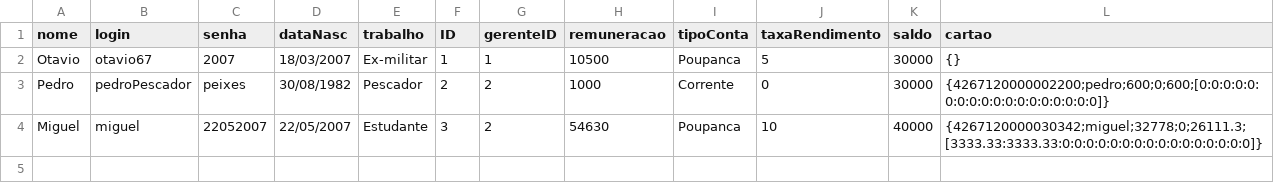
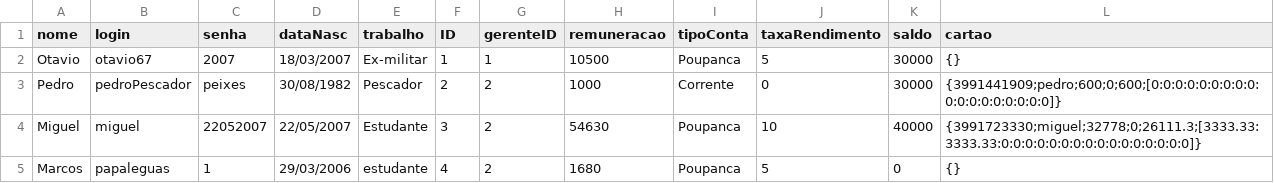
Before and after one commit to yuri4417/BCC221-TP1, a CSV file: data/clientes.csv, drawn as a sheet.

Commit message:
taxa modificad

```diff
--- a/data/clientes.csv
+++ b/data/clientes.csv
@@ -2,3 +2,4 @@ nome,login,senha,dataNasc,trabalho,ID,gerenteID,remuneracao,tipoConta,taxaRendim
 Otavio,otavio67,2007,18/03/2007,Ex-militar,1,1,10500,Poupanca,5,30000,{}
-Pedro,pedroPescador,peixes,30/08/1982,Pescador,2,2,1000,Corrente,0,30000,{4267120000002200;pedro;600;0;600;[0:0:0:0:0:0:0:0:0:0:0:0:0:0:0:0:0:0]}
-Miguel,miguel,22052007,22/05/2007,Estudante,3,2,54630,Poupanca,10,40000,{4267120000030342;miguel;32778;0;26111.3;[3333.33:3333.33:0:0:0:0:0:0:0:0:0:0:0:0:0:0:0:0]}
+Pedro,pedroPescador,peixes,30/08/1982,Pescador,2,2,1000,Corrente,0,30000,{3991441909;pedro;600;0;600;[0:0:0:0:0:0:0:0:0:0:0:0:0:0:0:0:0:0]}
+Miguel,miguel,22052007,22/05/2007,Estudante,3,2,54630,Poupanca,10,40000,{3991723330;miguel;32778;0;26111.3;[3333.33:3333.33:0:0:0:0:0:0:0:0:0:0:0:0:0:0:0:0]}
+Marcos,papaleguas,1,29/03/2006,estudante,4,2,1680,Poupanca,5,0,{}
```
Also changed, not shown: 3 other files.
